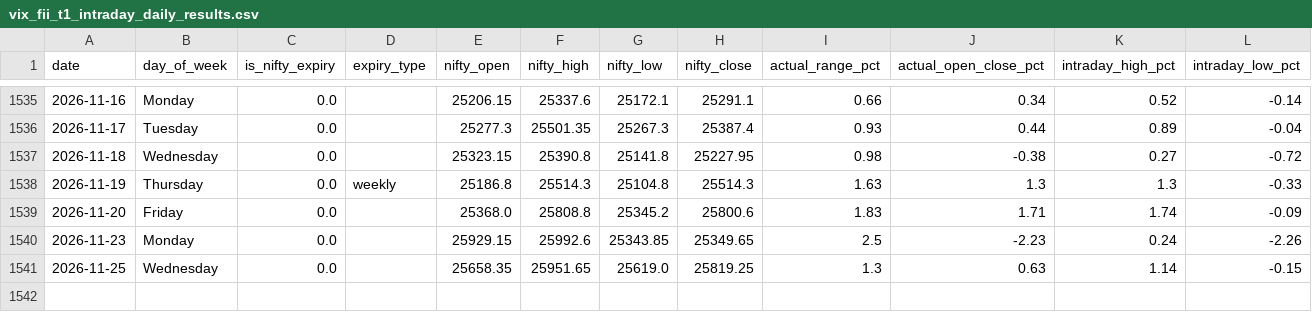
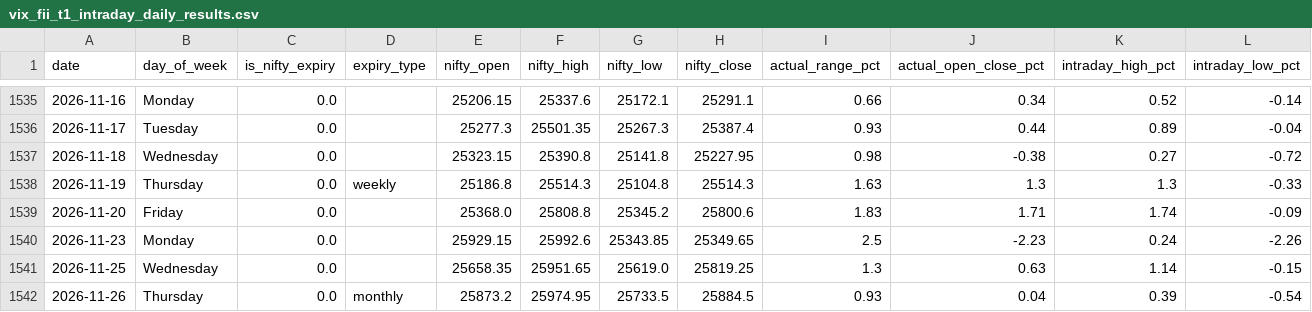
Before and after one commit to manish70158/vix-backtest-analysis, a CSV file: vix_fii_t1_intraday_daily_results.csv, drawn as a sheet; only a part is shown, gaps mark what is left out; rows hold the shown columns only; the diff names each change by its address in the sheet, - before the commit and + after, or states it on an @@ line.

```diff
--- a/vix_fii_t1_intraday_daily_results.csv
+++ b/vix_fii_t1_intraday_daily_results.csv
+row 1542: 2026-11-26 | Thursday | 0.0 | monthly | 25873.2 | 25974.95 | 25733.5 | 25884.5 | 0.93 | 0.04 | 0.39 | -0.54
```
Also changed, not shown: sensex-analysis/bse_fii_t1_daily.csv, sensex-analysis/sensex_bse_participant_wise_daily.csv, 1 other file.
